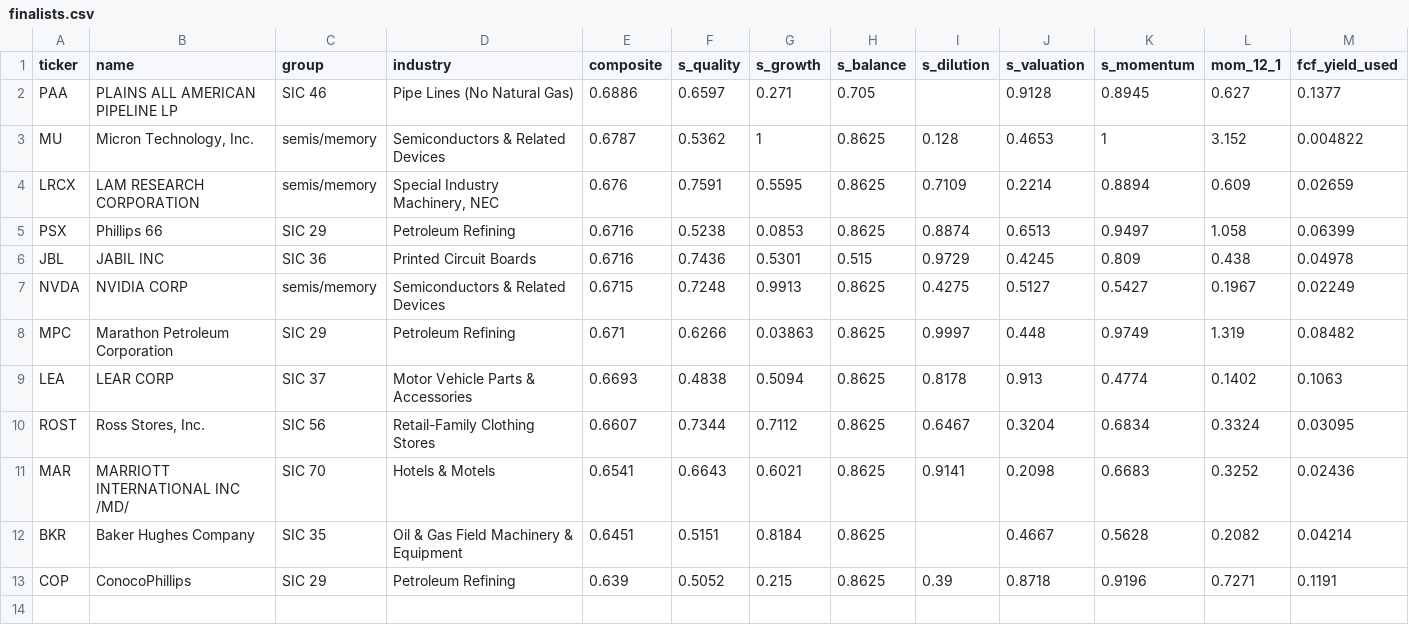
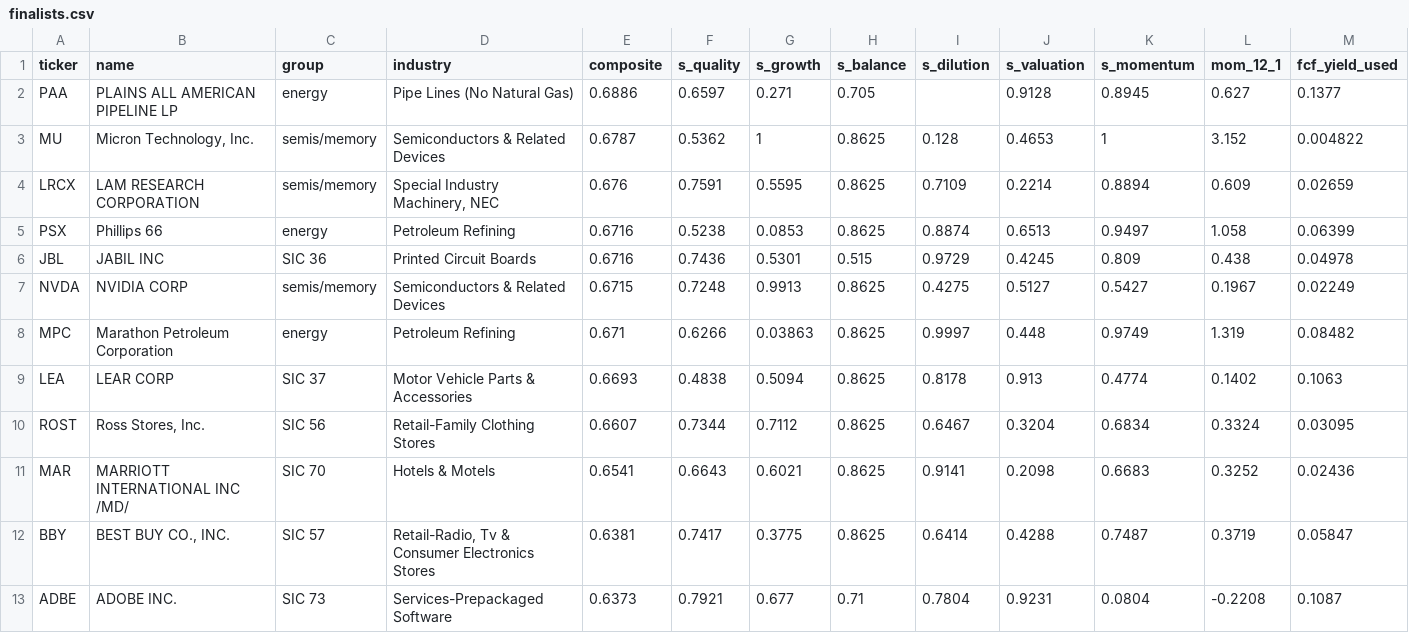
Before and after one commit to mmjx2013-png/aia-slides, a CSV file: trading/fund/finalists.csv, drawn as a sheet; only a part is shown; removed rows and columns are numbered as before the commit, all else as after; rows hold the shown columns only; the diff names each change by its address in the sheet, - before the commit and + after, or states it on an @@ line.

```diff
--- a/trading/fund/finalists.csv
+++ b/trading/fund/finalists.csv
-C2 (group): SIC 46
+C2 (group): energy
-C5 (group): SIC 29
+C5 (group): energy
-C8 (group): SIC 29
+C8 (group): energy
-row 12: BKR | Baker Hughes Company | SIC 35 | Oil & Gas Field Machinery & Equipment | 0.6451 | 0.5151 | 0.8184 | 0.8625 |  | 0.4667 | 0.5628 | 0.2082 | 0.04214
-row 13: COP | ConocoPhillips | SIC 29 | Petroleum Refining | 0.639 | 0.5052 | 0.215 | 0.8625 | 0.39 | 0.8718 | 0.9196 | 0.7271 | 0.1191
+row 12: BBY | BEST BUY CO., INC. | SIC 57 | Retail-Radio, Tv & Consumer Electronics Stores | 0.6381 | 0.7417 | 0.3775 | 0.8625 | 0.6414 | 0.4288 | 0.7487 | 0.3719 | 0.05847
+row 13: ADBE | ADOBE INC. | SIC 73 | Services-Prepackaged Software | 0.6373 | 0.7921 | 0.677 | 0.71 | 0.7804 | 0.9231 | 0.0804 | -0.2208 | 0.1087
```
Also changed, not shown: trading/fund/screen.csv, 3 other files.
